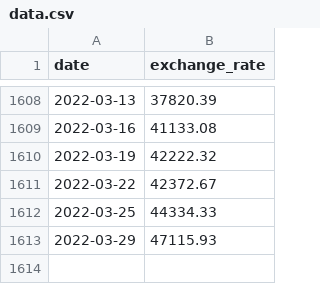
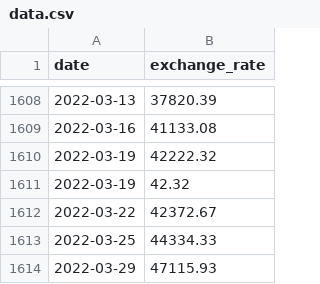
Before and after one commit to mlouis6/cpp09, a CSV file: ex00/data.csv, drawn as a sheet; only a part is shown, gaps mark what is left out.

```diff
--- a/ex00/data.csv
+++ b/ex00/data.csv
@@ -1610,2 +1610,3 @@ date,exchange_rate
 2022-03-19,42222.32
+2022-03-19,42.32
 2022-03-22,42372.67
```
Also changed, not shown: 1 other file.
